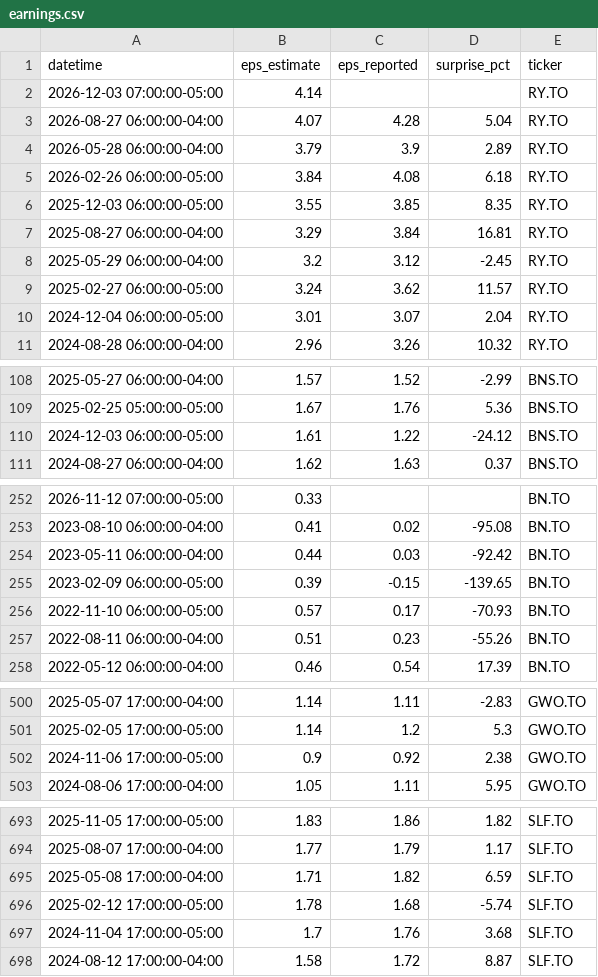
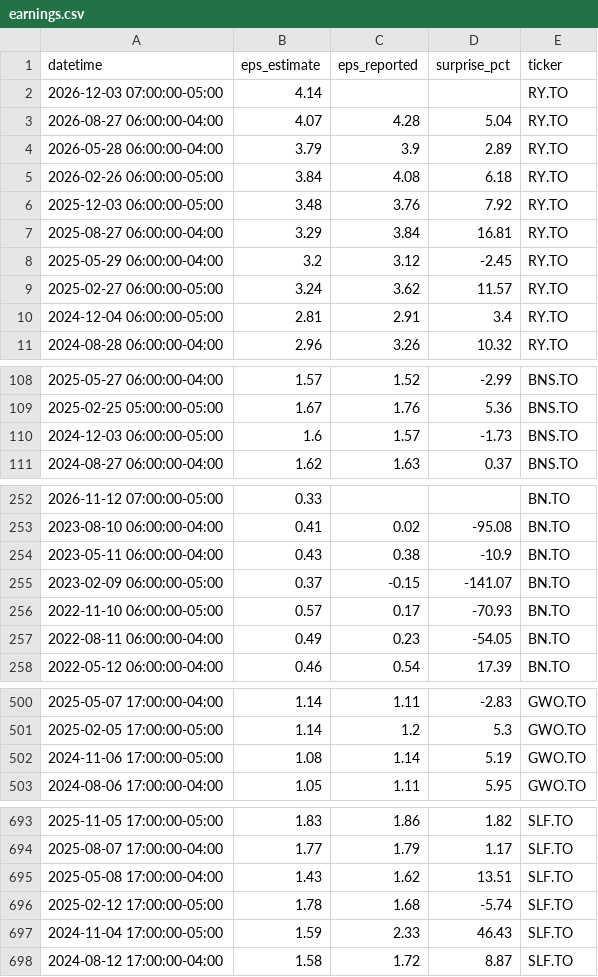
Before and after one commit to connormcginty12-alt/tsx-value-check, a CSV file: earnings.csv, drawn as a sheet; only a part is shown, gaps mark what is left out; the diff covers the shown part only.

```diff
--- a/earnings.csv
+++ b/earnings.csv
@@ -5,3 +5,3 @@ datetime,eps_estimate,eps_reported,surprise_pct,ticker
 2026-02-26 06:00:00-05:00,3.84,4.08,6.18,RY.TO
-2025-12-03 06:00:00-05:00,3.55,3.85,8.35,RY.TO
+2025-12-03 06:00:00-05:00,3.48,3.76,7.92,RY.TO
 2025-08-27 06:00:00-04:00,3.29,3.84,16.81,RY.TO
@@ -9,3 +9,3 @@ datetime,eps_estimate,eps_reported,surprise_pct,ticker
 2025-02-27 06:00:00-05:00,3.24,3.62,11.57,RY.TO
-2024-12-04 06:00:00-05:00,3.01,3.07,2.04,RY.TO
+2024-12-04 06:00:00-05:00,2.81,2.91,3.4,RY.TO
 2024-08-28 06:00:00-04:00,2.96,3.26,10.32,RY.TO
@@ -109,3 +109,3 @@ datetime,eps_estimate,eps_reported,surprise_pct,ticker
 2025-02-25 05:00:00-05:00,1.67,1.76,5.36,BNS.TO
-2024-12-03 06:00:00-05:00,1.61,1.22,-24.12,BNS.TO
+2024-12-03 06:00:00-05:00,1.6,1.57,-1.73,BNS.TO
 2024-08-27 06:00:00-04:00,1.62,1.63,0.37,BNS.TO
@@ -253,6 +253,6 @@ datetime,eps_estimate,eps_reported,surprise_pct,ticker
 2023-08-10 06:00:00-04:00,0.41,0.02,-95.08,BN.TO
-2023-05-11 06:00:00-04:00,0.44,0.03,-92.42,BN.TO
-2023-02-09 06:00:00-05:00,0.39,-0.15,-139.65,BN.TO
+2023-05-11 06:00:00-04:00,0.43,0.38,-10.9,BN.TO
+2023-02-09 06:00:00-05:00,0.37,-0.15,-141.07,BN.TO
 2022-11-10 06:00:00-05:00,0.57,0.17,-70.93,BN.TO
-2022-08-11 06:00:00-04:00,0.51,0.23,-55.26,BN.TO
+2022-08-11 06:00:00-04:00,0.49,0.23,-54.05,BN.TO
 2022-05-12 06:00:00-04:00,0.46,0.54,17.39,BN.TO
@@ -501,3 +501,3 @@ datetime,eps_estimate,eps_reported,surprise_pct,ticker
 2025-02-05 17:00:00-05:00,1.14,1.2,5.3,GWO.TO
-2024-11-06 17:00:00-05:00,0.9,0.92,2.38,GWO.TO
+2024-11-06 17:00:00-05:00,1.08,1.14,5.19,GWO.TO
 2024-08-06 17:00:00-04:00,1.05,1.11,5.95,GWO.TO
@@ -694,5 +694,5 @@ datetime,eps_estimate,eps_reported,surprise_pct,ticker
 2025-08-07 17:00:00-04:00,1.77,1.79,1.17,SLF.TO
-2025-05-08 17:00:00-04:00,1.71,1.82,6.59,SLF.TO
+2025-05-08 17:00:00-04:00,1.43,1.62,13.51,SLF.TO
 2025-02-12 17:00:00-05:00,1.78,1.68,-5.74,SLF.TO
-2024-11-04 17:00:00-05:00,1.7,1.76,3.68,SLF.TO
+2024-11-04 17:00:00-05:00,1.59,2.33,46.43,SLF.TO
 2024-08-12 17:00:00-04:00,1.58,1.72,8.87,SLF.TO
```
Also changed, not shown: 51 edited cells elsewhere in this file, financials.csv, ratings.csv, 28 other files.
